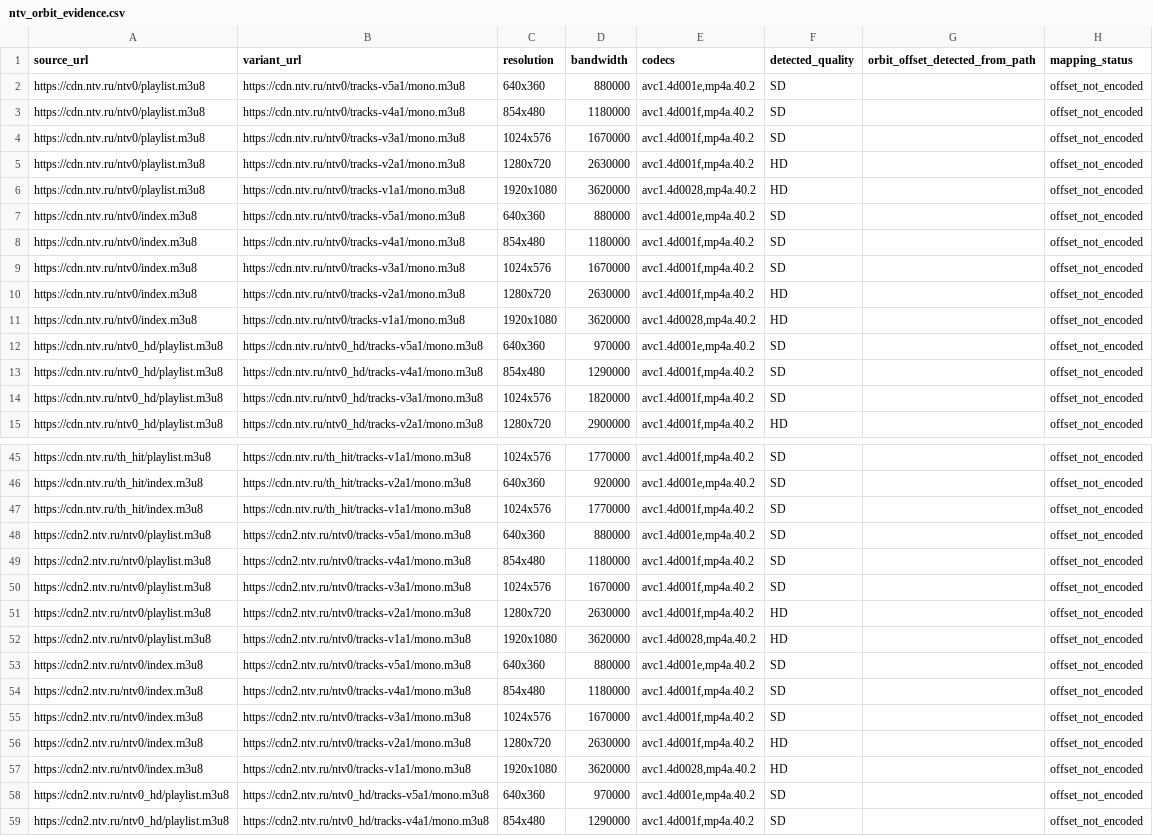
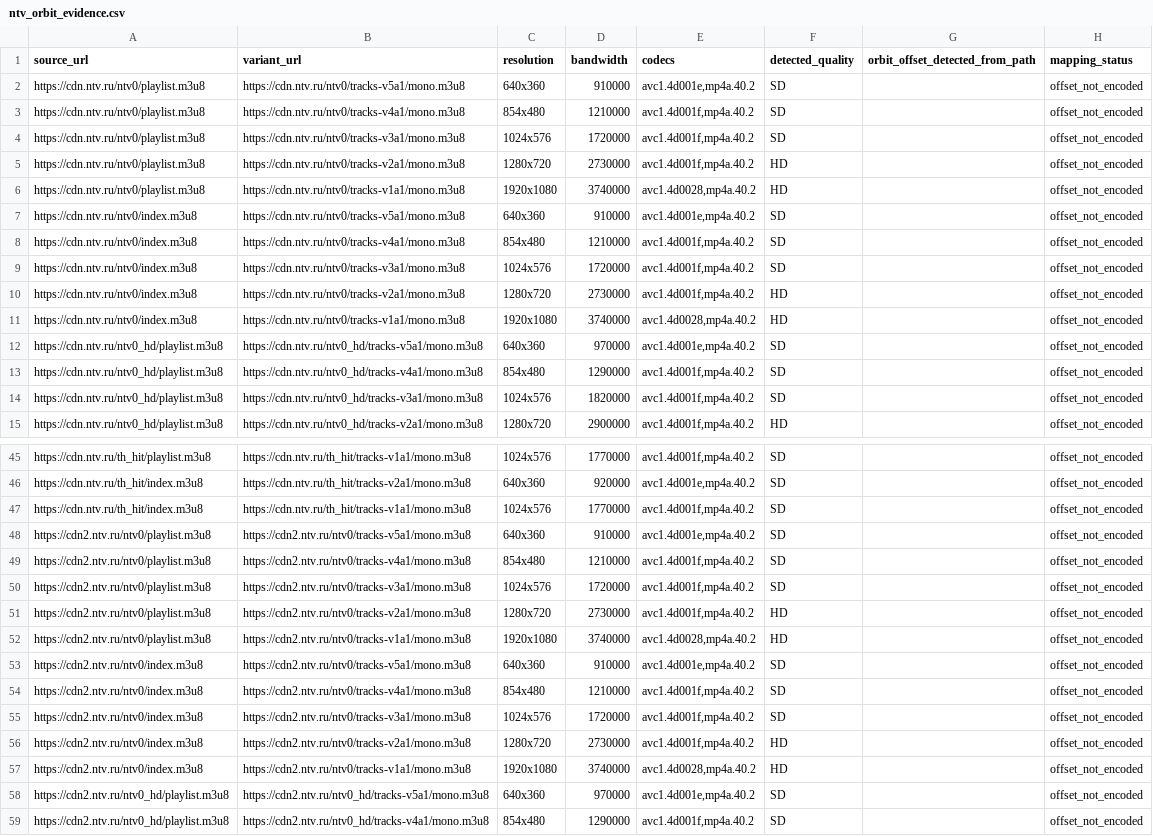
Before and after one commit to findmydevice364-hub/Iptv-ru-full2, a CSV file: Ntv/output/ntv_orbit_evidence.csv, drawn as a sheet; only a part is shown, gaps mark what is left out; the diff covers the shown part only; the diff names each change by its address in the sheet, - before the commit and + after, or states it on an @@ line.

```diff
--- a/Ntv/output/ntv_orbit_evidence.csv
+++ b/Ntv/output/ntv_orbit_evidence.csv
-D2 (bandwidth): 880000
+D2 (bandwidth): 910000
-D3 (bandwidth): 1180000
+D3 (bandwidth): 1210000
-D4 (bandwidth): 1670000
+D4 (bandwidth): 1720000
-D5 (bandwidth): 2630000
+D5 (bandwidth): 2730000
-D6 (bandwidth): 3620000
+D6 (bandwidth): 3740000
-D7 (bandwidth): 880000
+D7 (bandwidth): 910000
-D8 (bandwidth): 1180000
+D8 (bandwidth): 1210000
-D9 (bandwidth): 1670000
+D9 (bandwidth): 1720000
-D10 (bandwidth): 2630000
+D10 (bandwidth): 2730000
-D11 (bandwidth): 3620000
+D11 (bandwidth): 3740000
-D48 (bandwidth): 880000
+D48 (bandwidth): 910000
-D49 (bandwidth): 1180000
+D49 (bandwidth): 1210000
-D50 (bandwidth): 1670000
+D50 (bandwidth): 1720000
-D51 (bandwidth): 2630000
+D51 (bandwidth): 2730000
-D52 (bandwidth): 3620000
+D52 (bandwidth): 3740000
-D53 (bandwidth): 880000
+D53 (bandwidth): 910000
-D54 (bandwidth): 1180000
+D54 (bandwidth): 1210000
-D55 (bandwidth): 1670000
+D55 (bandwidth): 1720000
-D56 (bandwidth): 2630000
+D56 (bandwidth): 2730000
-D57 (bandwidth): 3620000
+D57 (bandwidth): 3740000
```
Also changed, not shown: 30 edited cells elsewhere in this file, Ntv/output/ntv_node_checks.csv, Ntv/output/ntv_report.csv, 14 other files.
